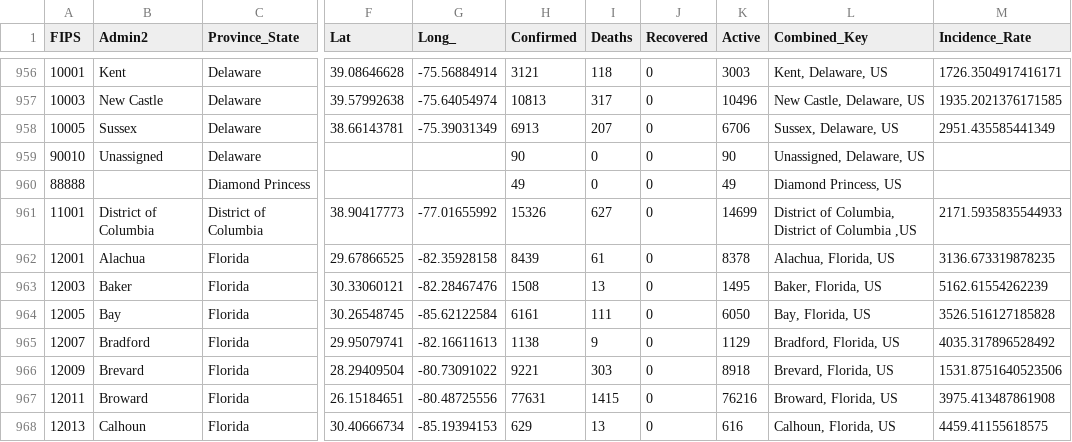
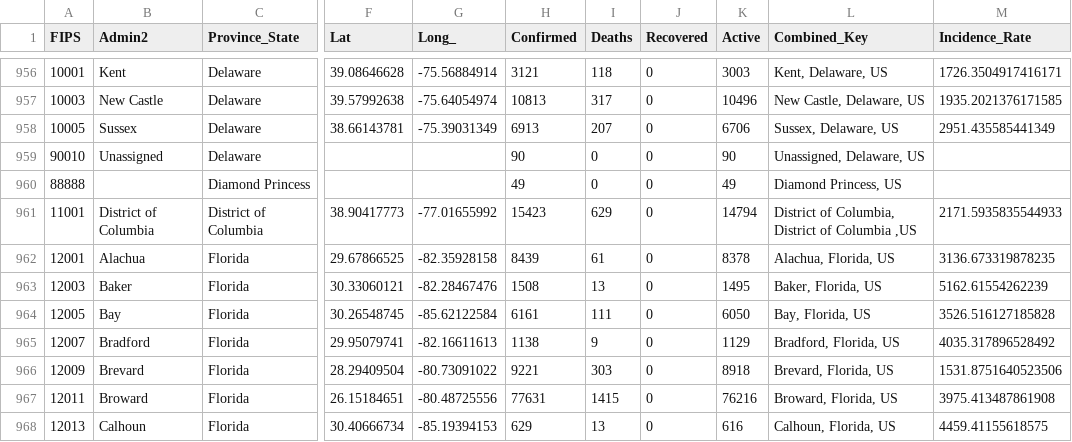
Before and after one commit to coviddata/coviddata, a CSV file: data/sources/jhu_csse/daily_reports/10-02-2020.csv, drawn as a sheet; only a part is shown, gaps mark what is left out; the diff names each change by its address in the sheet, - before the commit and + after, or states it on an @@ line.

```diff
--- a/data/sources/jhu_csse/daily_reports/10-02-2020.csv
+++ b/data/sources/jhu_csse/daily_reports/10-02-2020.csv
-H961 (Confirmed): 15326
+H961 (Confirmed): 15423
-I961 (Deaths): 627
+I961 (Deaths): 629
-K961 (Active): 14699
+K961 (Active): 14794
```
Also changed, not shown: data/sources/jhu_csse/daily_reports/10-01-2020.csv, data/sources/jhu_csse/daily_reports/10-03-2020.csv, 4 other files.
